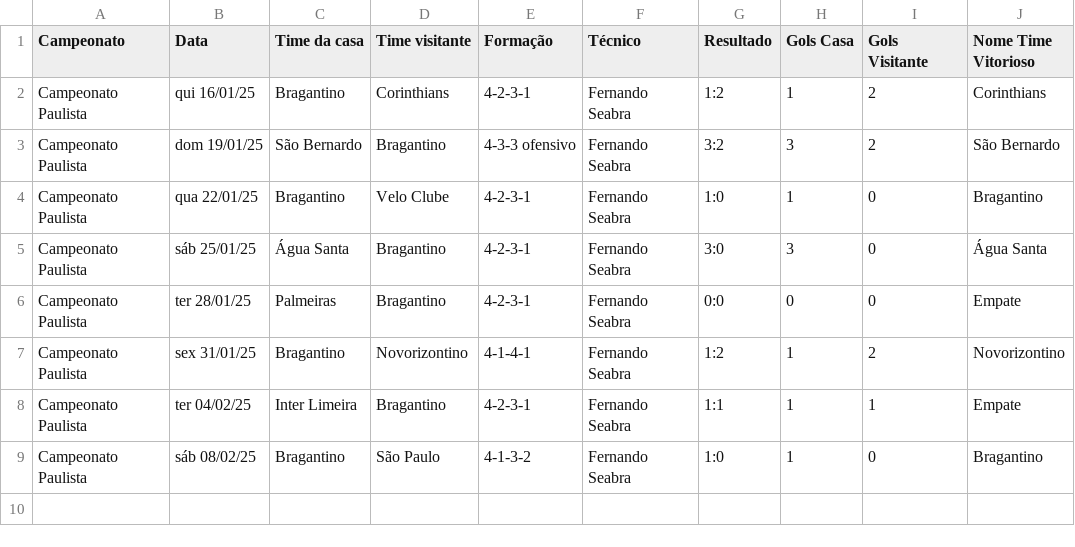
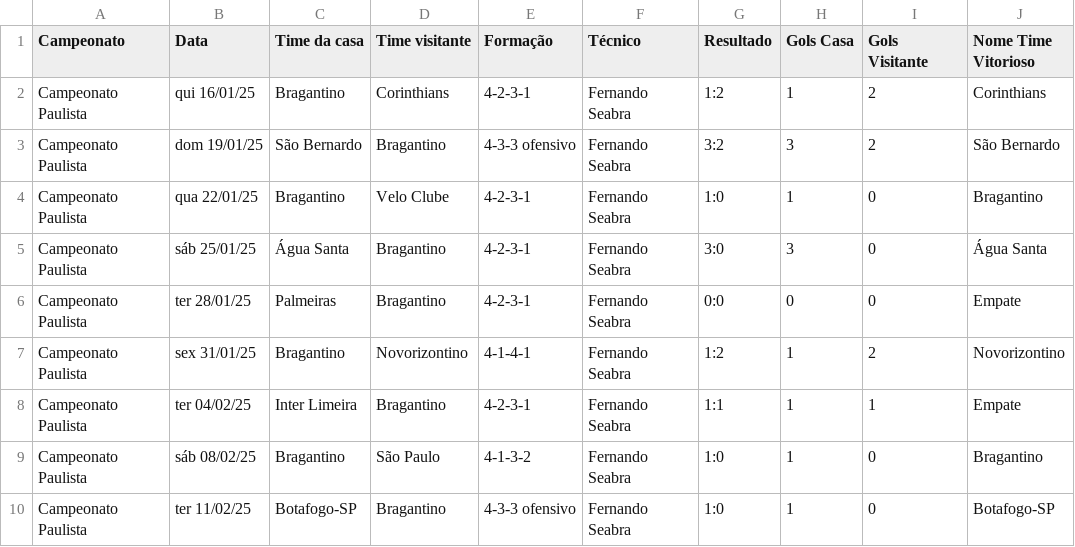
Before and after one commit to vinicius-mouzinho/Aproveitamento-Times-BR, a CSV file: data/Temporada Bragantino 2025.csv, drawn as a sheet; the diff names each change by its address in the sheet, - before the commit and + after, or states it on an @@ line.

```diff
--- a/data/Temporada Bragantino 2025.csv
+++ b/data/Temporada Bragantino 2025.csv
+row 10: Campeonato Paulista | ter 11/02/25 | Botafogo-SP | Bragantino | 4-3-3 ofensivo | Fernando Seabra | 1:0 | 1 | 0 | Botafogo-SP
```
Also changed, not shown: data/Temporada Fortaleza 2025.csv, data/Temporada Grêmio 2025.csv, 2 other files.
